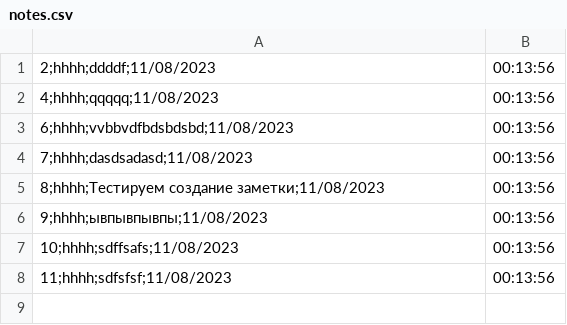
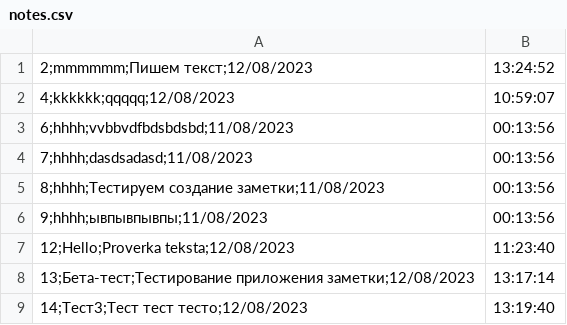
Before and after one commit to DmitryDW1/NotesPython, a CSV file: notes.csv, drawn as a sheet.

Commit message:
Add changes Note

```diff
--- a/notes.csv
+++ b/notes.csv
@@ -1,3 +1,3 @@
-2;hhhh;ddddf;11/08/2023, 00:13:56
-4;hhhh;qqqqq;11/08/2023, 00:13:56
+2;mmmmmm;Пишем текст;12/08/2023, 13:24:52
+4;kkkkkk;qqqqq;12/08/2023, 10:59:07
 6;hhhh;vvbbvdfbdsbdsbd;11/08/2023, 00:13:56
@@ -6,3 +6,4 @@
 9;hhhh;ывпывпывпы;11/08/2023, 00:13:56
-10;hhhh;sdffsafs;11/08/2023, 00:13:56
-11;hhhh;sdfsfsf;11/08/2023, 00:13:56
+12;Hello;Proverka teksta;12/08/2023, 11:23:40
+13;Бета-тест;Тестирование приложения заметки;12/08/2023, 13:17:14
+14;Тест3;Тест тест тесто;12/08/2023, 13:19:40
```
Also changed, not shown: temp_file_base.csv, 4 other files.
